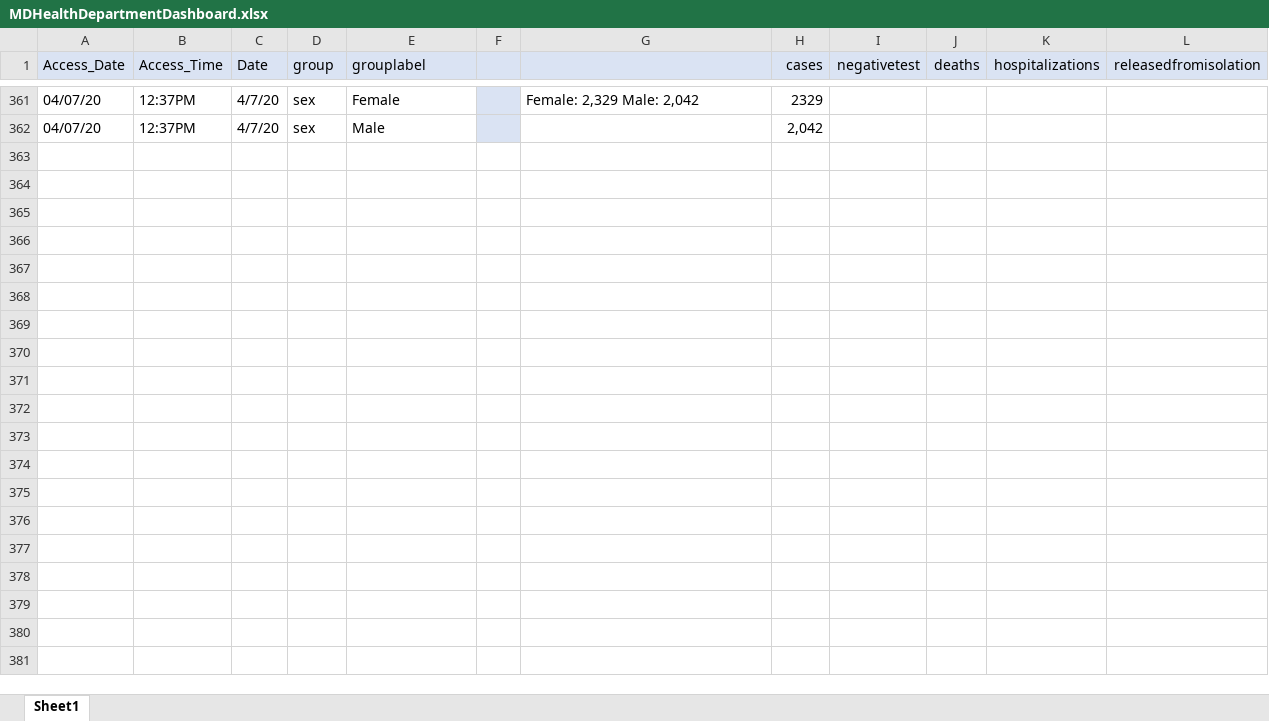
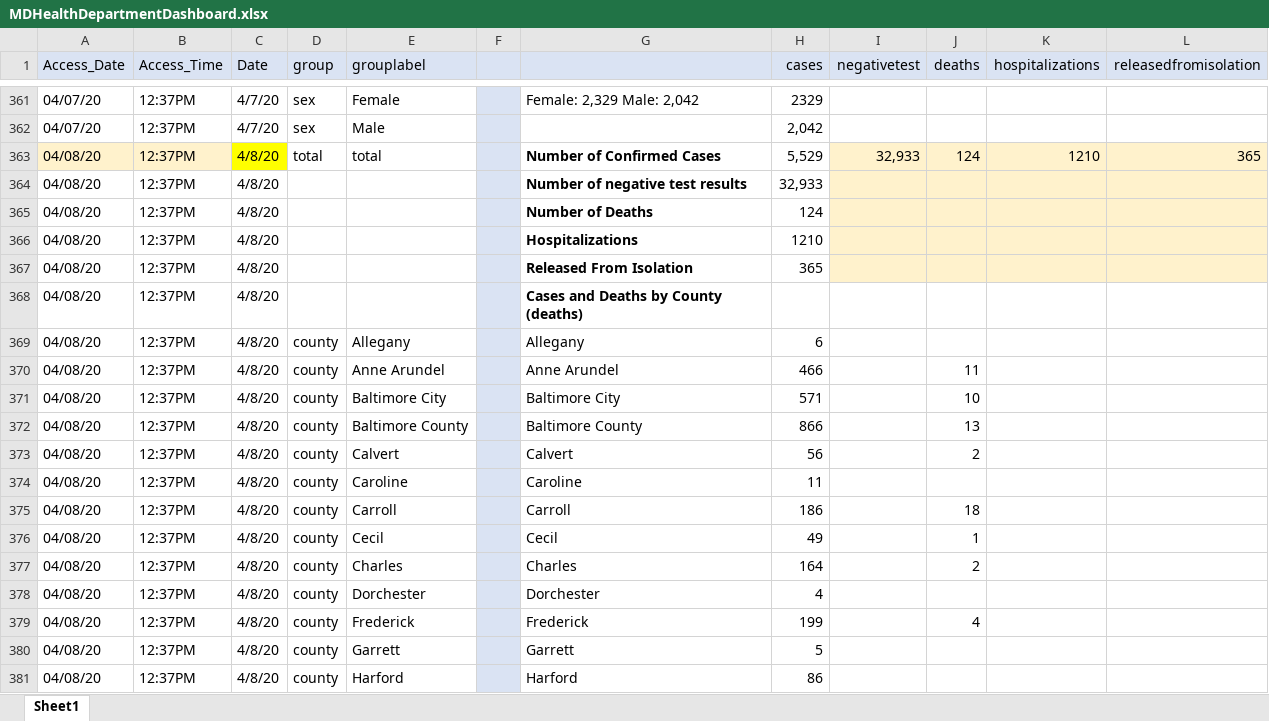
Before and after one commit to yoonjoung/COVID19_MD, an Excel workbook: DataMD/MDHealthDepartmentDashboard.xlsx, sheet Sheet1, drawn as a sheet; only a part is shown, gaps mark what is left out; values as stored, in another font and other column widths than the file's, no borders; the diff covers the shown part only; the diff names each change by its address in the sheet, - before the commit and + after, or states it on an @@ line.

```diff
--- a/DataMD/MDHealthDepartmentDashboard.xlsx (sheet Sheet1)
+++ b/DataMD/MDHealthDepartmentDashboard.xlsx (sheet Sheet1)
+row 363: 04/08/20 | 12:37PM | 4/8/20 | total | total |  | Number of Confirmed Cases | 5,529 | 32,933 | 124 | 1210 | 365
+row 364: 04/08/20 | 12:37PM | 4/8/20 |  |  |  | Number of negative test results | 32,933
+row 365: 04/08/20 | 12:37PM | 4/8/20 |  |  |  | Number of Deaths | 124
+row 366: 04/08/20 | 12:37PM | 4/8/20 |  |  |  | Hospitalizations | 1210
+row 367: 04/08/20 | 12:37PM | 4/8/20 |  |  |  | Released From Isolation | 365
+row 368: 04/08/20 | 12:37PM | 4/8/20 |  |  |  | Cases and Deaths by County (deaths)
+row 369: 04/08/20 | 12:37PM | 4/8/20 | county | Allegany |  | Allegany | 6
+row 370: 04/08/20 | 12:37PM | 4/8/20 | county | Anne Arundel |  | Anne Arundel | 466 |  | 11
+row 371: 04/08/20 | 12:37PM | 4/8/20 | county | Baltimore City |  | Baltimore City | 571 |  | 10
+row 372: 04/08/20 | 12:37PM | 4/8/20 | county | Baltimore County |  | Baltimore County | 866 |  | 13
+row 373: 04/08/20 | 12:37PM | 4/8/20 | county | Calvert |  | Calvert | 56 |  | 2
+row 374: 04/08/20 | 12:37PM | 4/8/20 | county | Caroline |  | Caroline | 11
+row 375: 04/08/20 | 12:37PM | 4/8/20 | county | Carroll |  | Carroll | 186 |  | 18
+row 376: 04/08/20 | 12:37PM | 4/8/20 | county | Cecil |  | Cecil | 49 |  | 1
+row 377: 04/08/20 | 12:37PM | 4/8/20 | county | Charles |  | Charles | 164 |  | 2
+row 378: 04/08/20 | 12:37PM | 4/8/20 | county | Dorchester |  | Dorchester | 4
+row 379: 04/08/20 | 12:37PM | 4/8/20 | county | Frederick |  | Frederick | 199 |  | 4
+row 380: 04/08/20 | 12:37PM | 4/8/20 | county | Garrett |  | Garrett | 5
+row 381: 04/08/20 | 12:37PM | 4/8/20 | county | Harford |  | Harford | 86
```
Also changed, not shown: 119 added rows and 24 edited cells elsewhere in this sheet, 4 other files.
